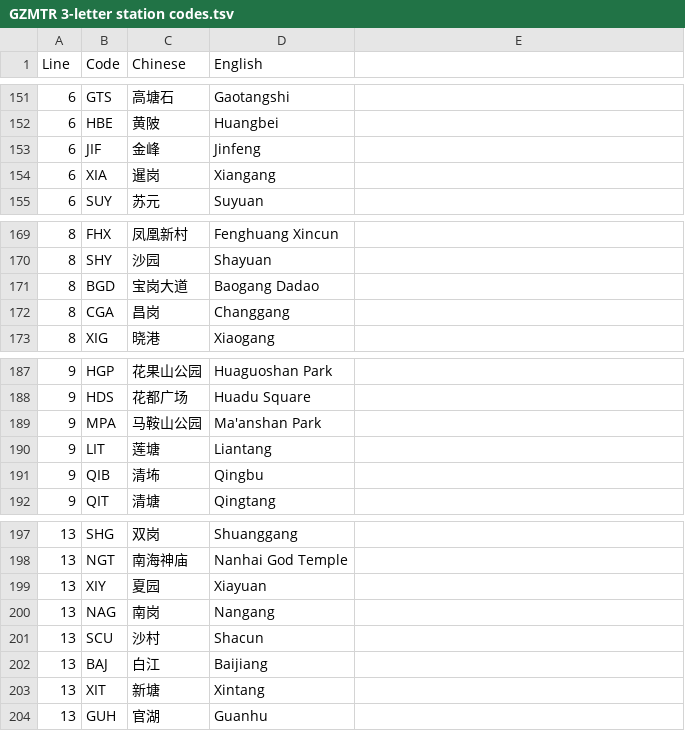
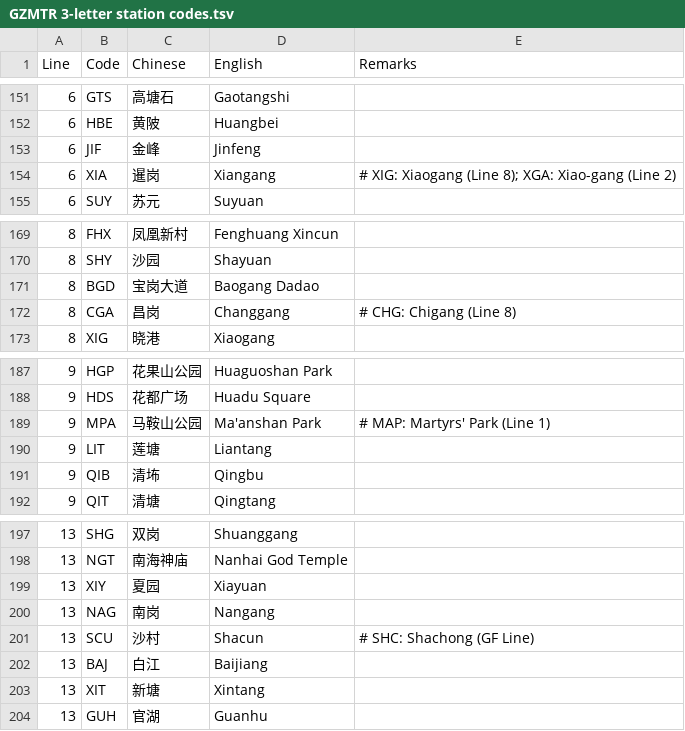
Before and after one commit to ytx21cn/gzmtr-station-code-tester, a TSV file: data/GZMTR 3-letter station codes.tsv, drawn as a sheet; only a part is shown, gaps mark what is left out; the diff covers the shown part only.

```diff
--- a/data/GZMTR 3-letter station codes.tsv
+++ b/data/GZMTR 3-letter station codes.tsv
@@ -1 +1 @@
-Line	Code	Chinese	English
+Line	Code	Chinese	English	Remarks
@@ -154 +154 @@ Line	Code	Chinese	English
-6	XIA	暹岗	Xiangang
+6	XIA	暹岗	Xiangang	# XIG: Xiaogang (Line 8); XGA: Xiao-gang (Line 2)
@@ -172 +172 @@ Line	Code	Chinese	English
-8	CGA	昌岗	Changgang
+8	CGA	昌岗	Changgang	# CHG: Chigang (Line 8)
@@ -189 +189 @@ Line	Code	Chinese	English
-9	MPA	马鞍山公园	Ma'anshan Park
+9	MPA	马鞍山公园	Ma'anshan Park	# MAP: Martyrs' Park (Line 1)
@@ -201 +201 @@ Line	Code	Chinese	English
-13	SCU	沙村	Shacun
+13	SCU	沙村	Shacun	# SHC: Shachong (GF Line)
```
Also changed, not shown: 17 edited cells elsewhere in this file, 1 other file.
